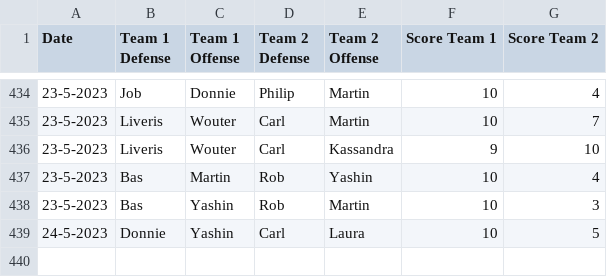
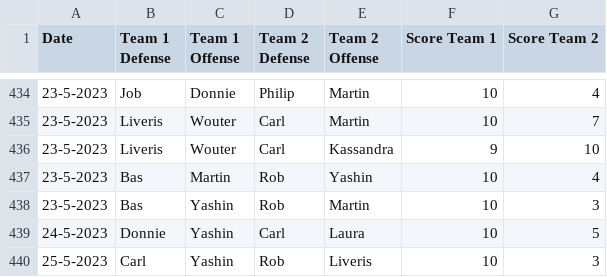
Before and after one commit to BartvonMeijenfeldt/fussball_rankings, a CSV file: results_table_football.csv, drawn as a sheet; only a part is shown, gaps mark what is left out.

```diff
--- a/results_table_football.csv
+++ b/results_table_football.csv
@@ -439 +439,2 @@ Date,Team 1 Defense,Team 1 Offense,Team 2 Defense,Team 2 Offense,Score Team 1,Sc
 24-5-2023,Donnie,Yashin,Carl,Laura,10,5
+25-5-2023,Carl,Yashin,Rob,Liveris,10,3
```
Also changed, not shown: beta_ratings.csv, calculations.csv, 1 other file.
